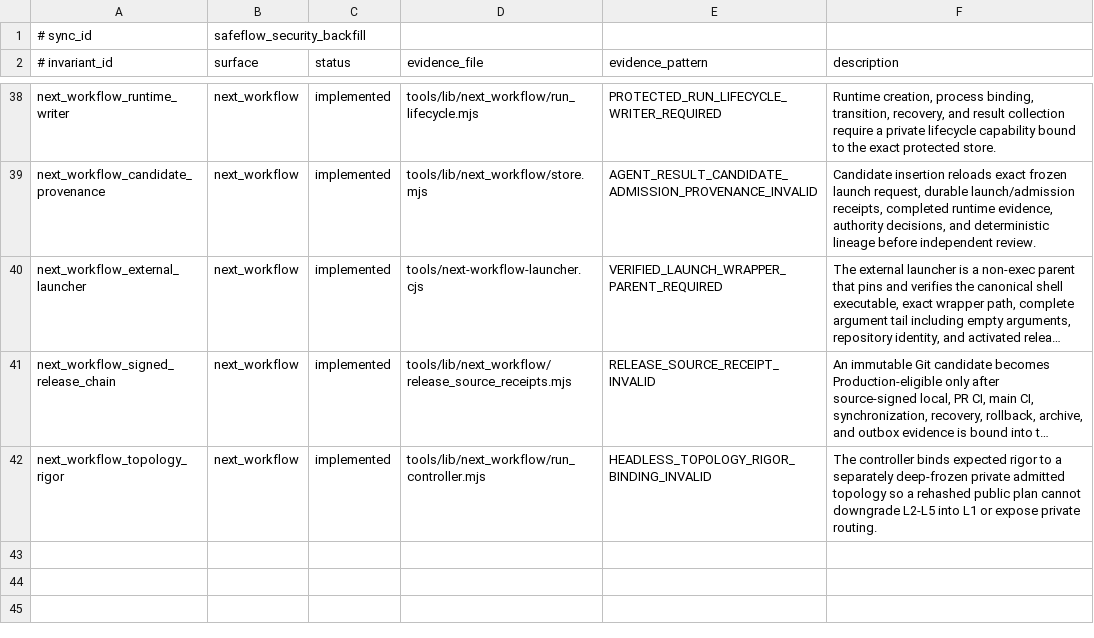
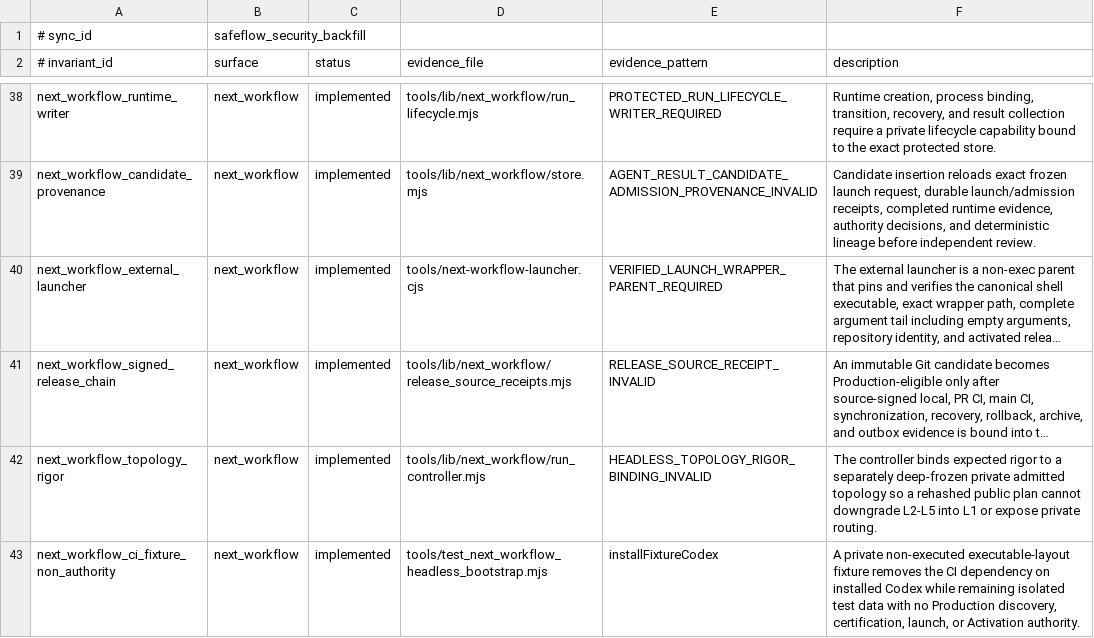
Before and after one commit to xxxMasahiro/ai-driven-development-lesson, a TSV file: docs/workflow/SAFEFLOW_SECURITY_BACKFILL.tsv, drawn as a sheet; only a part is shown, gaps mark what is left out; long unchanged cells end in …; the diff names each change by its address in the sheet, - before the commit and + after, or states it on an @@ line.

Commit message:
test: make headless bootstrap portable in CI

```diff
--- a/docs/workflow/SAFEFLOW_SECURITY_BACKFILL.tsv
+++ b/docs/workflow/SAFEFLOW_SECURITY_BACKFILL.tsv
+row 43: next_workflow_ci_fixture_non_authority | next_workflow | implemented | tools/test_next_workflow_headless_bootstrap.mjs | installFixtureCodex | A private non-executed executable-layout fixture removes the CI dependency on installed Codex while remaining isolated test data with no Production discovery, certification, launch, or Activation authority.
```
Also changed, not shown: docs/workflow/DEVELOPMENT_AUTONOMY_WORKFLOW.tsv, docs/workflow/PRODUCT_SECURITY_POLICY.tsv, 25 other files.
